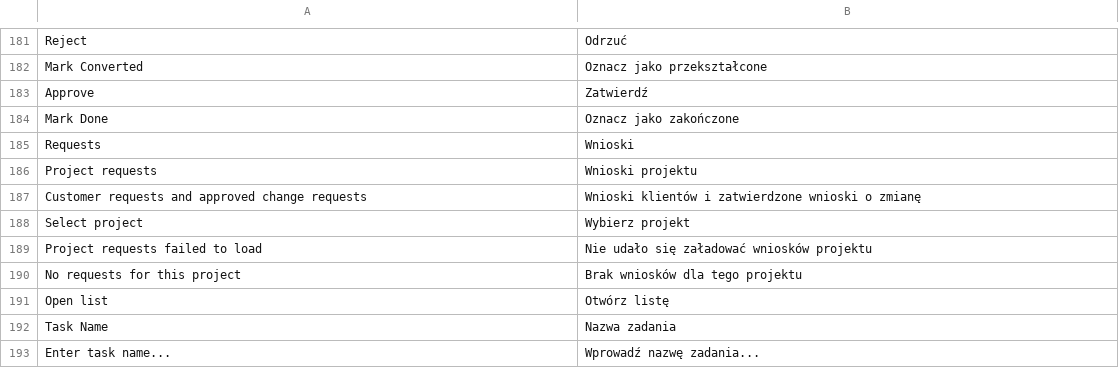
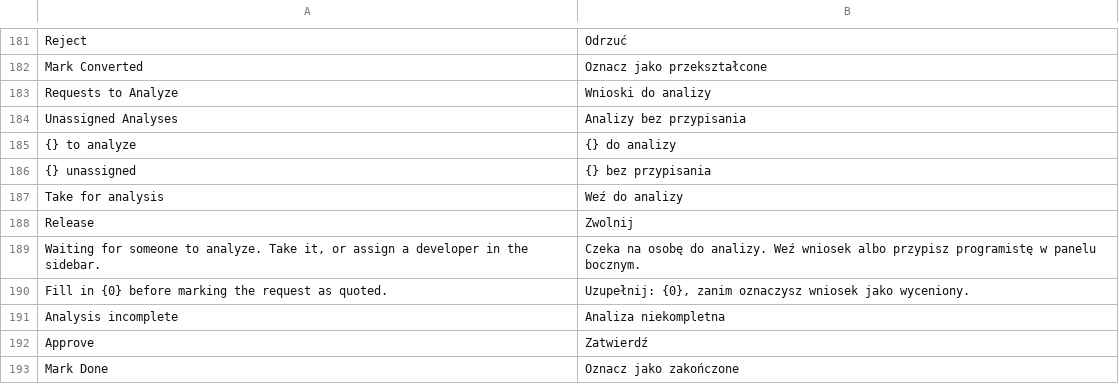
Before and after one commit to ERPnextPL/erpnext_project_hub, a CSV file: erpnext_projekt_hub/translations/pl.csv, drawn as a sheet; only a part is shown, gaps mark what is left out; the shorter side is filled out with more unchanged rows.

```diff
--- a/erpnext_projekt_hub/translations/pl.csv
+++ b/erpnext_projekt_hub/translations/pl.csv
@@ -182,2 +182,11 @@
 "Mark Converted","Oznacz jako przekształcone"
+"Requests to Analyze","Wnioski do analizy"
+"Unassigned Analyses","Analizy bez przypisania"
+"{} to analyze","{} do analizy"
+"{} unassigned","{} bez przypisania"
+"Take for analysis","Weź do analizy"
+"Release","Zwolnij"
+"Waiting for someone to analyze. Take it, or assign a developer in the sidebar.","Czeka na osobę do analizy. Weź wniosek albo przypisz programistę w panelu bocznym."
+"Fill in {0} before marking the request as quoted.","Uzupełnij: {0}, zanim oznaczysz wniosek jako wyceniony."
+"Analysis incomplete","Analiza niekompletna"
 "Approve","Zatwierdź"
```
Also changed, not shown: 6 other files.
